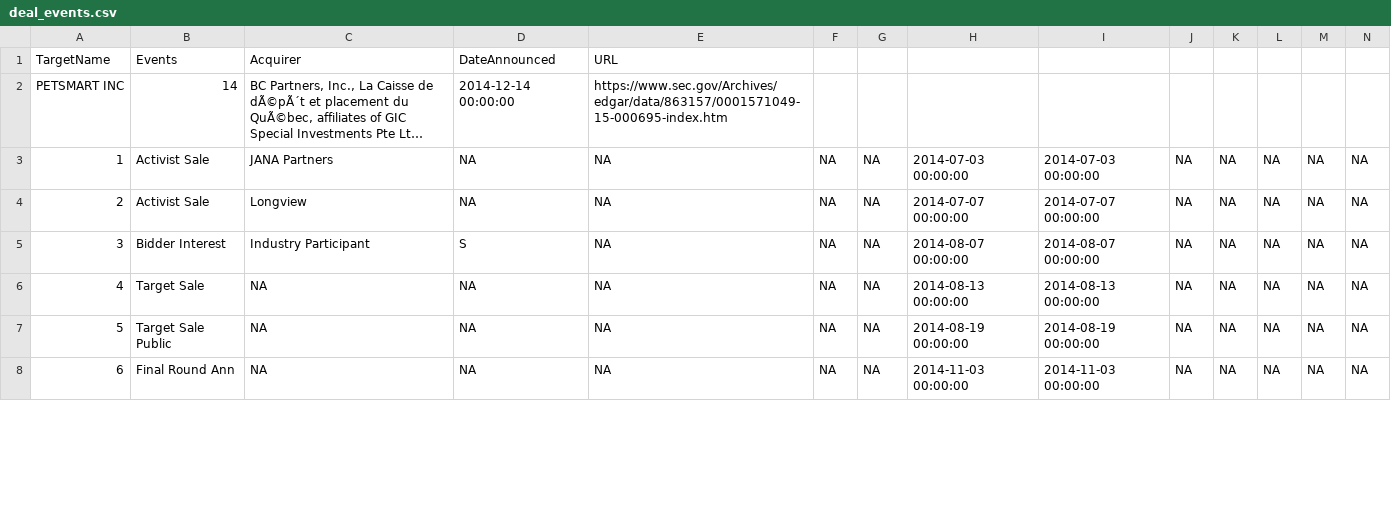
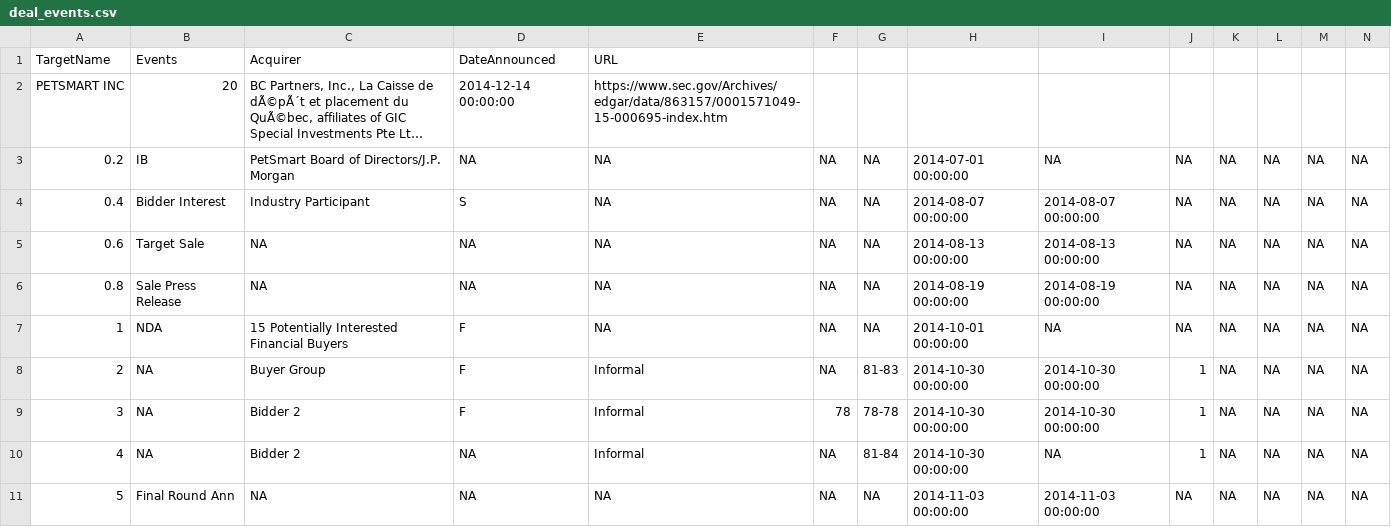
Before and after one commit to AustinJunyuLi/bids_pipeline, a CSV file: data/skill/petsmart-inc/export/deal_events.csv, drawn as a sheet; only a part is shown; long unchanged cells end in …; removed rows and columns are numbered as before the commit, all else as after; the diff covers the shown part only; the diff names each change by its address in the sheet, - before the commit and + after, or states it on an @@ line.

```diff
--- a/data/skill/petsmart-inc/export/deal_events.csv
+++ b/data/skill/petsmart-inc/export/deal_events.csv
-B2: 14
+B2: 20
@@ column A renumbered from row 3 down @@
-B3: Activist Sale
+B3: IB
-C3: JANA Partners
+C3: PetSmart Board of Directors/J.P. Morgan
-H3: 2014-07-03 00:00:00
+H3: 2014-07-01 00:00:00
-I3: 2014-07-03 00:00:00
+I3: NA
-row 4: 2 | Activist Sale | Longview | NA | NA | NA | NA | 2014-07-07 00:00:00 | 2014-07-07 00:00:00 | NA | NA | NA | NA | NA
-B6: Target Sale Public
+B6: Sale Press Release
+row 7: 1 | NDA | 15 Potentially Interested Financial Buyers | F | NA | NA | NA | 2014-10-01 00:00:00 | NA | NA | NA | NA | NA | NA
+row 8: 2 | NA | Buyer Group | F | Informal | NA | 81-83 | 2014-10-30 00:00:00 | 2014-10-30 00:00:00 | 1 | NA | NA | NA | NA
+row 9: 3 | NA | Bidder 2 | F | Informal | 78 | 78-78 | 2014-10-30 00:00:00 | 2014-10-30 00:00:00 | 1 | NA | NA | NA | NA
+row 10: 4 | NA | Bidder 2 | NA | Informal | NA | 81-84 | 2014-10-30 00:00:00 | NA | 1 | NA | NA | NA | NA
```
Also changed, not shown: 3 added rows and 7 edited cells elsewhere in this file, data/skill/imprivata/export/deal_events.csv, data/skill/penford/export/deal_events.csv, 47 other files.
